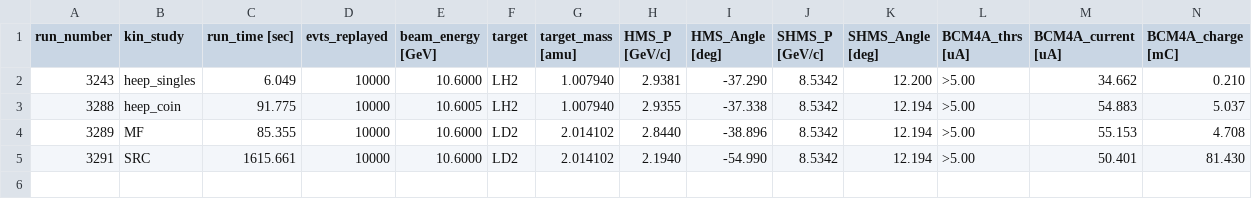
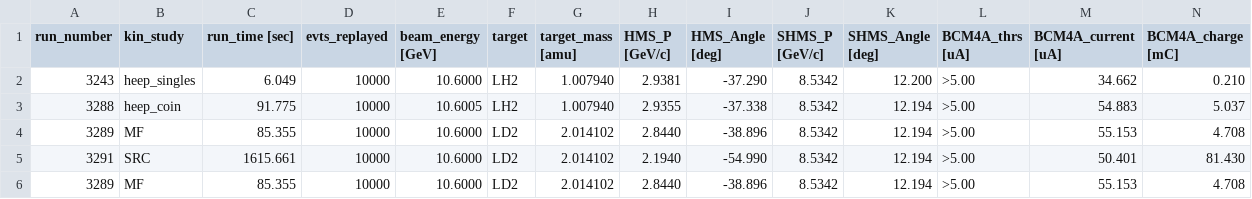
Before and after one commit to gpvillegas/deut_offline_replay, a CSV file: UTILS_CAFE/runlist/backup/cafe-2022_runlist_backup.csv, drawn as a sheet; only a part is shown; rows hold the shown columns only; the diff names each change by its address in the sheet, - before the commit and + after, or states it on an @@ line.

```diff
--- a/UTILS_CAFE/runlist/backup/cafe-2022_runlist_backup.csv
+++ b/UTILS_CAFE/runlist/backup/cafe-2022_runlist_backup.csv
+row 6: 3289 | MF | 85.355 | 10000 | 10.6000 | LD2 | 2.014102 | 2.8440 | -38.896 | 8.5342 | 12.194 | >5.00 | 55.153 | 4.708
```
Also changed, not shown: UTILS_CAFE/runlist/cafe-2022_runlist.csv, 2 other files.
